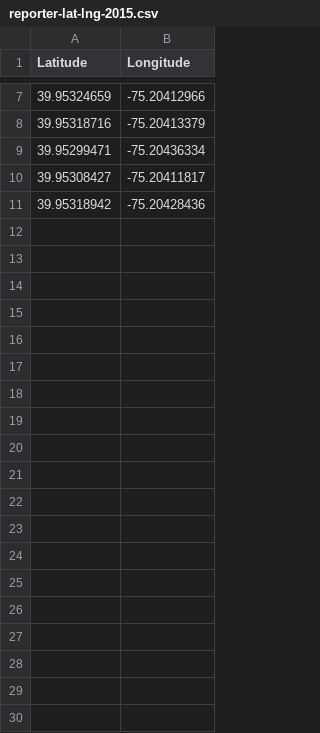
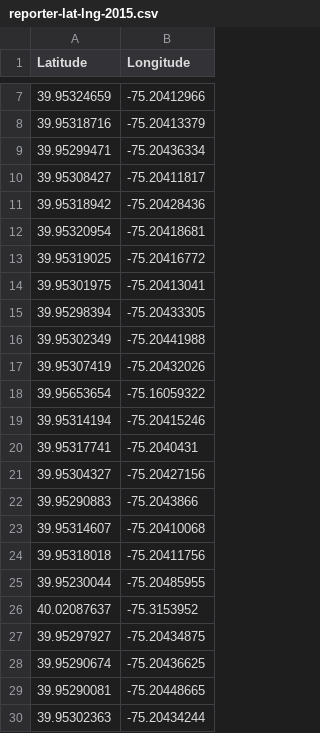
Before and after one commit to davidhowland/davidhowland.github.io, a CSV file: data/reporter-lat-lng-2015.csv, drawn as a sheet; only a part is shown, gaps mark what is left out; the diff covers the shown part only; the diff names each change by its address in the sheet, - before the commit and + after, or states it on an @@ line.

Commit message:
add points back

```diff
--- a/data/reporter-lat-lng-2015.csv
+++ b/data/reporter-lat-lng-2015.csv
+row 12: 39.95320954 | -75.20418681
+row 13: 39.95319025 | -75.20416772
+row 14: 39.95301975 | -75.20413041
+row 15: 39.95298394 | -75.20433305
+row 16: 39.95302349 | -75.20441988
+row 17: 39.95307419 | -75.20432026
+row 18: 39.95653654 | -75.16059322
+row 19: 39.95314194 | -75.20415246
+row 20: 39.95317741 | -75.2040431
+row 21: 39.95304327 | -75.20427156
+row 22: 39.95290883 | -75.2043866
+row 23: 39.95314607 | -75.20410068
+row 24: 39.95318018 | -75.20411756
+row 25: 39.95230044 | -75.20485955
+row 26: 40.02087637 | -75.3153952
+row 27: 39.95297927 | -75.20434875
+row 28: 39.95290674 | -75.20436625
+row 29: 39.95290081 | -75.20448665
+row 30: 39.95302363 | -75.20434244
```
Also changed, not shown: 9 added rows elsewhere in this file.
